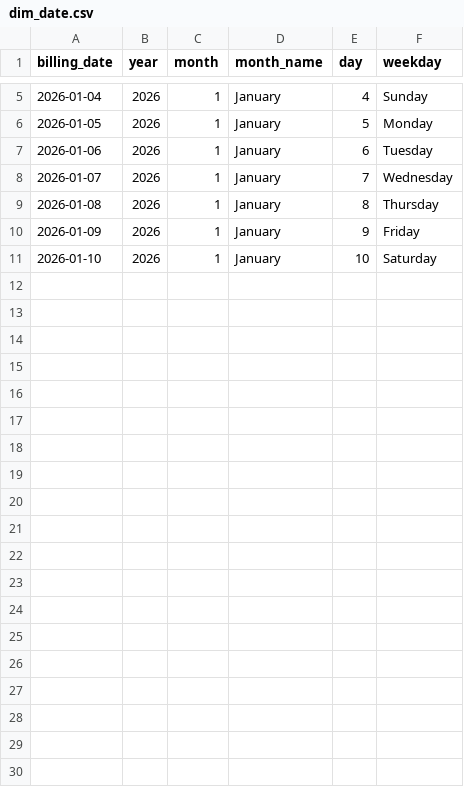
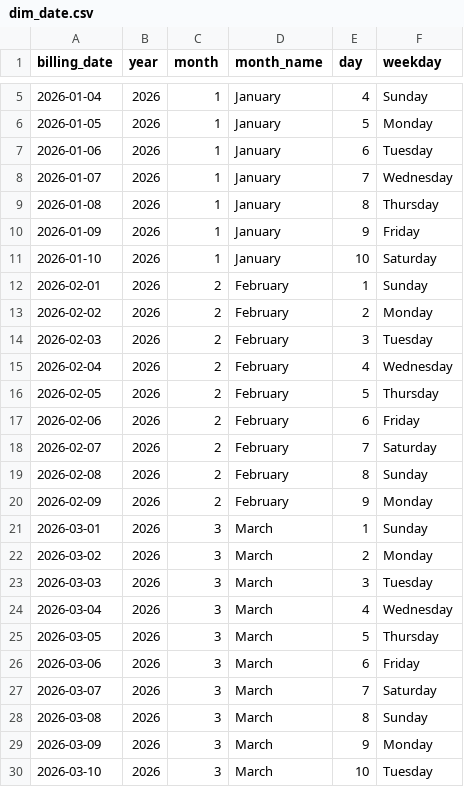
Before and after one commit to kkotey14/cloud-cost-analytics-pipeline, a CSV file: data/processed/dim_date.csv, drawn as a sheet; only a part is shown, gaps mark what is left out.

```diff
--- a/data/processed/dim_date.csv
+++ b/data/processed/dim_date.csv
@@ -11 +11,20 @@ billing_date,year,month,month_name,day,weekday
 2026-01-10,2026,1,January,10,Saturday
+2026-02-01,2026,2,February,1,Sunday
+2026-02-02,2026,2,February,2,Monday
+2026-02-03,2026,2,February,3,Tuesday
+2026-02-04,2026,2,February,4,Wednesday
+2026-02-05,2026,2,February,5,Thursday
+2026-02-06,2026,2,February,6,Friday
+2026-02-07,2026,2,February,7,Saturday
+2026-02-08,2026,2,February,8,Sunday
+2026-02-09,2026,2,February,9,Monday
+2026-03-01,2026,3,March,1,Sunday
+2026-03-02,2026,3,March,2,Monday
+2026-03-03,2026,3,March,3,Tuesday
+2026-03-04,2026,3,March,4,Wednesday
+2026-03-05,2026,3,March,5,Thursday
+2026-03-06,2026,3,March,6,Friday
+2026-03-07,2026,3,March,7,Saturday
+2026-03-08,2026,3,March,8,Sunday
+2026-03-09,2026,3,March,9,Monday
+2026-03-10,2026,3,March,10,Tuesday
```
Also changed, not shown: data/processed/daily_spend_summary.csv, data/processed/fact_cloud_costs.csv, 20 other files.
